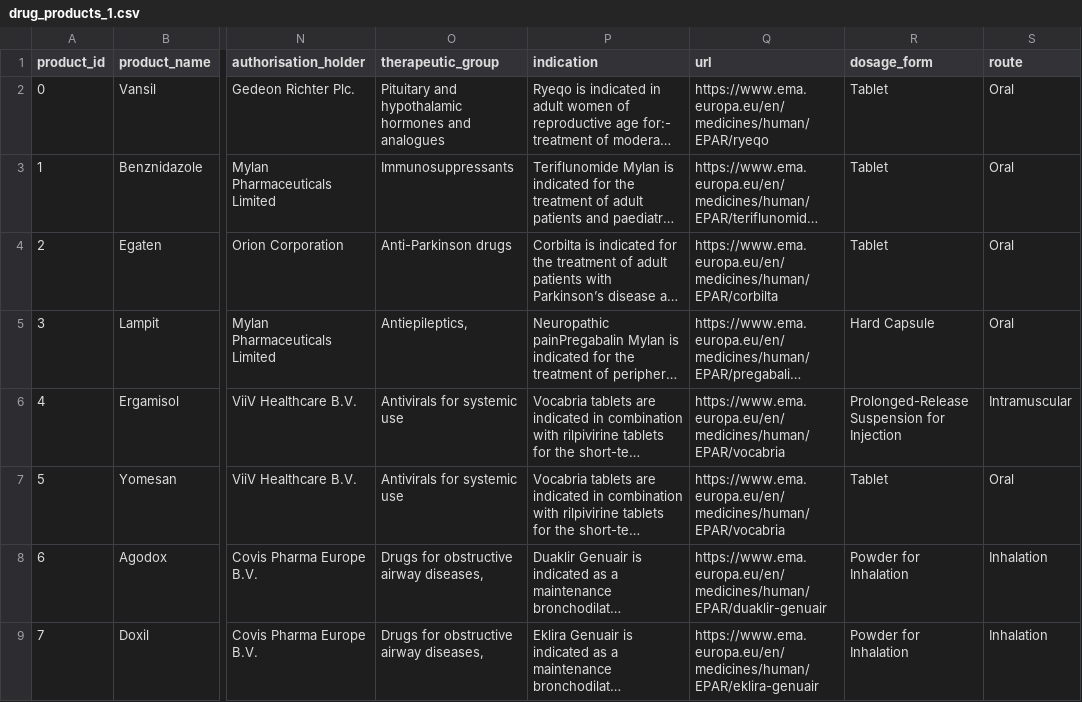
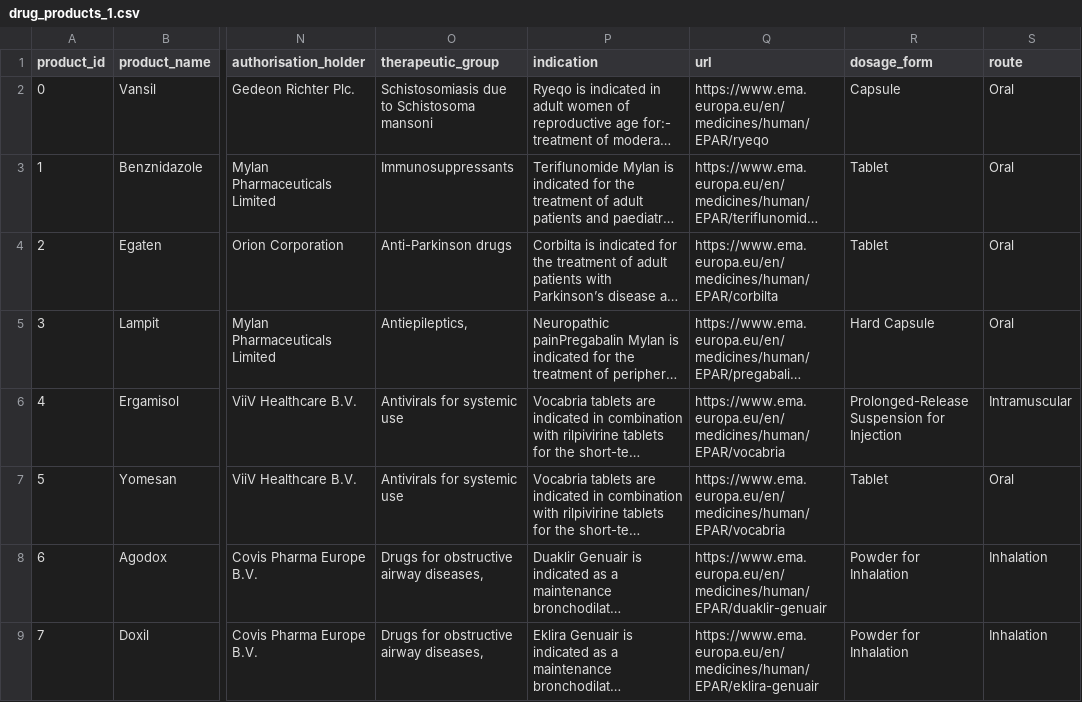
Before and after one commit to nnaziris/streamlit_test, a CSV file: files/drug_products_1.csv, drawn as a sheet; only a part is shown, gaps mark what is left out; long unchanged cells end in …; the diff names each change by its address in the sheet, - before the commit and + after, or states it on an @@ line.

Commit message:
Modify drug product information in CSV
Updated drug product details including indications and dosage forms.

```diff
--- a/files/drug_products_1.csv
+++ b/files/drug_products_1.csv
-O2 (therapeutic_group): Pituitary and hypothalamic hormones and analogues
+O2 (therapeutic_group): Schistosomiasis due to Schistosoma mansoni
-R2 (dosage_form): Tablet
+R2 (dosage_form): Capsule
```
